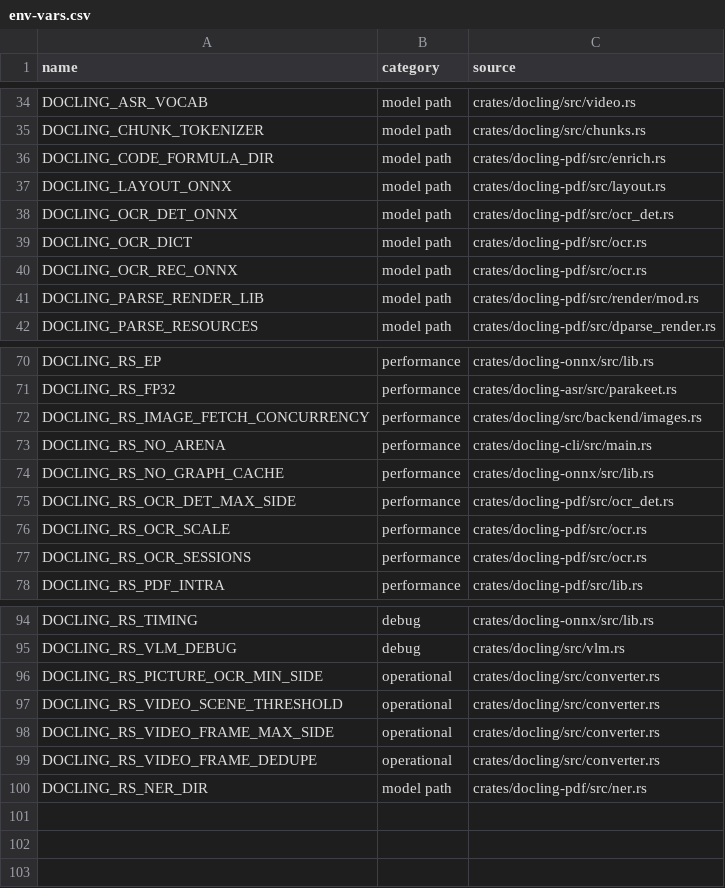
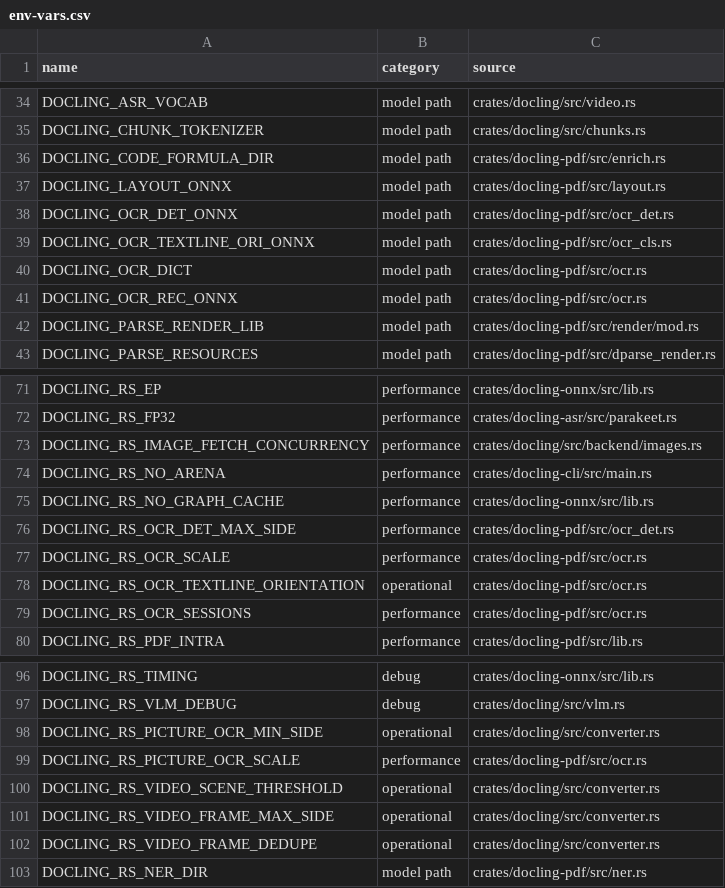
Before and after one commit to artiz/docling.rs, a CSV file: docs/env-vars.csv, drawn as a sheet; only a part is shown, gaps mark what is left out; the diff names each change by its address in the sheet, - before the commit and + after, or states it on an @@ line.

```diff
--- a/docs/env-vars.csv
+++ b/docs/env-vars.csv
+row 39: DOCLING_OCR_TEXTLINE_ORI_ONNX | model path | crates/docling-pdf/src/ocr_cls.rs
+row 78: DOCLING_RS_OCR_TEXTLINE_ORIENTATION | operational | crates/docling-pdf/src/ocr.rs
+row 99: DOCLING_RS_PICTURE_OCR_SCALE | performance | crates/docling-pdf/src/ocr.rs
```
Also changed, not shown: 40 other files.
